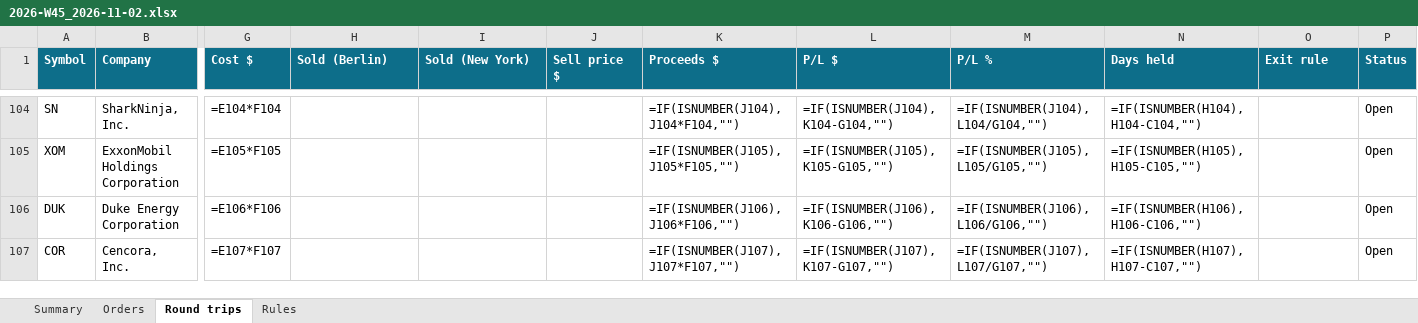
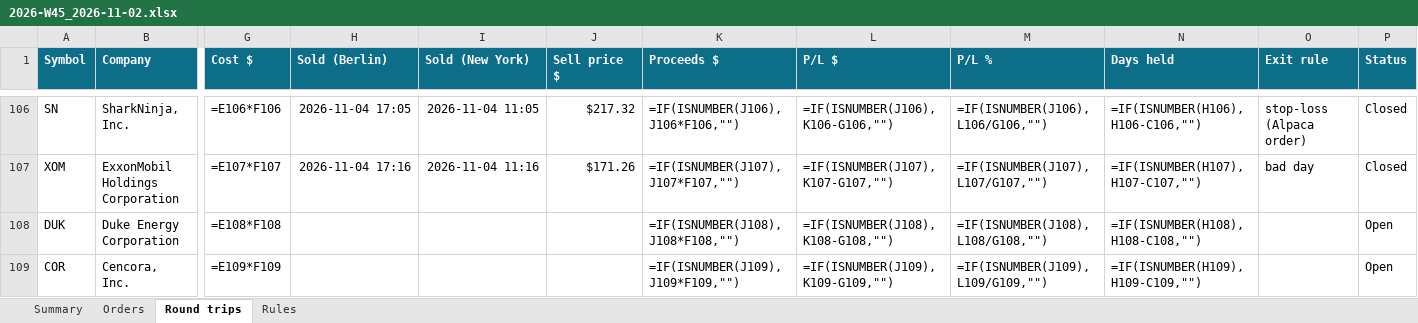
Before and after one commit to minto2196/my-claude-trade, an Excel workbook: trade-records/excel/2026-W45_2026-11-02.xlsx, sheet Round trips, drawn as a sheet; only a part is shown, gaps mark what is left out; values as stored, in another font and other column widths than the file's, no borders; formulas without a stored value are shown as written; conditional formats and table styles not drawn; addresses are those after the commit; the diff covers the shown part only; the diff names each change by its address in the sheet, - before the commit and + after, or states it on an @@ line.

```diff
--- a/trade-records/excel/2026-W45_2026-11-02.xlsx (sheet Round trips)
+++ b/trade-records/excel/2026-W45_2026-11-02.xlsx (sheet Round trips)
-G106 (Cost $): =E104*F104
+G106 (Cost $): =E106*F106
-H106 (Sold (Berlin)): (empty)
+H106 (Sold (Berlin)): 2026-11-04 17:05
-I106 (Sold (New York)): (empty)
+I106 (Sold (New York)): 2026-11-04 11:05
-J106 (Sell price $): (empty)
+J106 (Sell price $): $217.32
-K106 (Proceeds $): =IF(ISNUMBER(J104),J104*F104,"")
+K106 (Proceeds $): =IF(ISNUMBER(J106),J106*F106,"")
-L106 (P/L $): =IF(ISNUMBER(J104),K104-G104,"")
+L106 (P/L $): =IF(ISNUMBER(J106),K106-G106,"")
-M106 (P/L %): =IF(ISNUMBER(J104),L104/G104,"")
+M106 (P/L %): =IF(ISNUMBER(J106),L106/G106,"")
-N106 (Days held): =IF(ISNUMBER(H104),H104-C104,"")
+N106 (Days held): =IF(ISNUMBER(H106),H106-C106,"")
-O106 (Exit rule): (empty)
+O106 (Exit rule): stop-loss (Alpaca order)
-P106:P107 (Status): Open
+P106:P107 (Status): Closed
-G107 (Cost $): =E105*F105
+G107 (Cost $): =E107*F107
-H107 (Sold (Berlin)): (empty)
+H107 (Sold (Berlin)): 2026-11-04 17:16
-I107 (Sold (New York)): (empty)
+I107 (Sold (New York)): 2026-11-04 11:16
-J107 (Sell price $): (empty)
+J107 (Sell price $): $171.26
-K107 (Proceeds $): =IF(ISNUMBER(J105),J105*F105,"")
+K107 (Proceeds $): =IF(ISNUMBER(J107),J107*F107,"")
-L107 (P/L $): =IF(ISNUMBER(J105),K105-G105,"")
+L107 (P/L $): =IF(ISNUMBER(J107),K107-G107,"")
-M107 (P/L %): =IF(ISNUMBER(J105),L105/G105,"")
+M107 (P/L %): =IF(ISNUMBER(J107),L107/G107,"")
-N107 (Days held): =IF(ISNUMBER(H105),H105-C105,"")
+N107 (Days held): =IF(ISNUMBER(H107),H107-C107,"")
-O107 (Exit rule): (empty)
+O107 (Exit rule): bad day
-G108 (Cost $): =E106*F106
+G108 (Cost $): =E108*F108
-K108 (Proceeds $): =IF(ISNUMBER(J106),J106*F106,"")
+K108 (Proceeds $): =IF(ISNUMBER(J108),J108*F108,"")
-L108 (P/L $): =IF(ISNUMBER(J106),K106-G106,"")
+L108 (P/L $): =IF(ISNUMBER(J108),K108-G108,"")
-M108 (P/L %): =IF(ISNUMBER(J106),L106/G106,"")
+M108 (P/L %): =IF(ISNUMBER(J108),L108/G108,"")
-N108 (Days held): =IF(ISNUMBER(H106),H106-C106,"")
+N108 (Days held): =IF(ISNUMBER(H108),H108-C108,"")
-G109 (Cost $): =E107*F107
+G109 (Cost $): =E109*F109
-K109 (Proceeds $): =IF(ISNUMBER(J107),J107*F107,"")
+K109 (Proceeds $): =IF(ISNUMBER(J109),J109*F109,"")
-L109 (P/L $): =IF(ISNUMBER(J107),K107-G107,"")
+L109 (P/L $): =IF(ISNUMBER(J109),K109-G109,"")
-M109 (P/L %): =IF(ISNUMBER(J107),L107/G107,"")
+M109 (P/L %): =IF(ISNUMBER(J109),L109/G109,"")
-N109 (Days held): =IF(ISNUMBER(H107),H107-C107,"")
+N109 (Days held): =IF(ISNUMBER(H109),H109-C109,"")
```
Also changed, not shown: 3 added rows and 37 edited cells elsewhere in this sheet, sheet Orders, sheet Summary, 4 other files.
